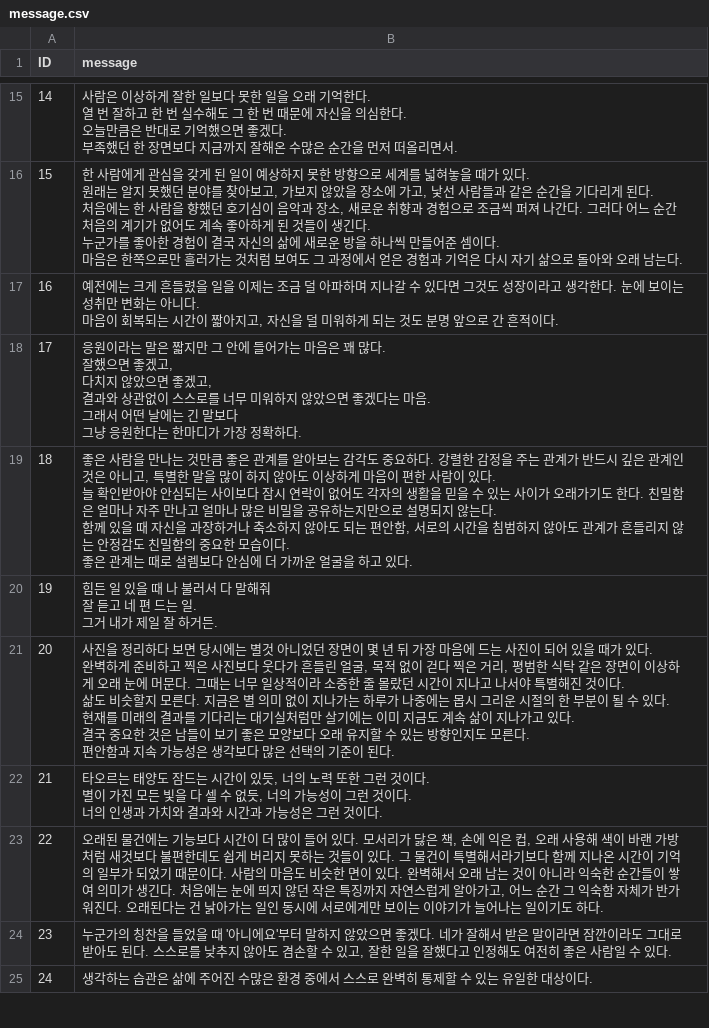
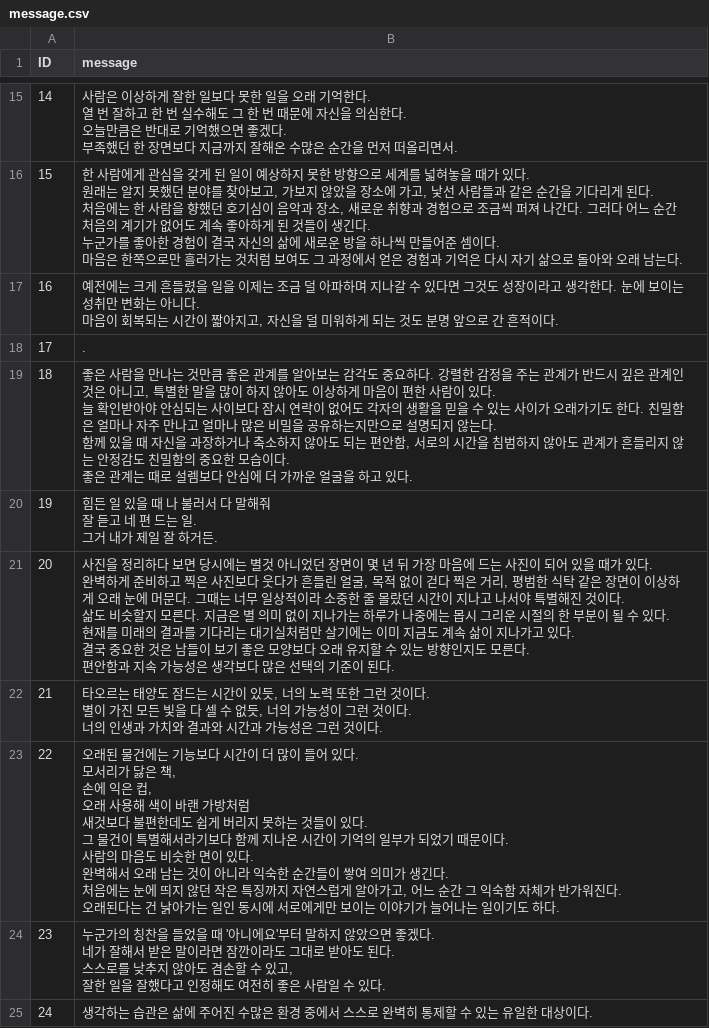
Before and after one commit to sogood1017/daily-message, a CSV file: message.csv, drawn as a sheet; only a part is shown, gaps mark what is left out; the diff covers the shown part only.

Commit message:
Update message.csv

```diff
--- a/message.csv
+++ b/message.csv
@@ -82,9 +46,3 @@
 마음이 회복되는 시간이 짧아지고, 자신을 덜 미워하게 되는 것도 분명 앞으로 간 흔적이다."
-17,"응원이라는 말은 짧지만 그 안에 들어가는 마음은 꽤 많다.
-
-잘했으면 좋겠고,
-다치지 않았으면 좋겠고,
-결과와 상관없이 스스로를 너무 미워하지 않았으면 좋겠다는 마음.
-그래서 어떤 날에는 긴 말보다
-그냥 응원한다는 한마디가 가장 정확하다."
+17,"."
 18,"좋은 사람을 만나는 것만큼 좋은 관계를 알아보는 감각도 중요하다. 강렬한 감정을 주는 관계가 반드시 깊은 관계인 것은 아니고, 특별한 말을 많이 하지 않아도 이상하게 마음이 편한 사람이 있다.
@@ -109,3 +67,18 @@
 너의 인생과 가치와 결과와 시간과 가능성은 그런 것이다."
-22,"오래된 물건에는 기능보다 시간이 더 많이 들어 있다. 모서리가 닳은 책, 손에 익은 컵, 오래 사용해 색이 바랜 가방처럼 새것보다 불편한데도 쉽게 버리지 못하는 것들이 있다. 그 물건이 특별해서라기보다 함께 지나온 시간이 기억의 일부가 되었기 때문이다. 사람의 마음도 비슷한 면이 있다. 완벽해서 오래 남는 것이 아니라 익숙한 순간들이 쌓여 의미가 생긴다. 처음에는 눈에 띄지 않던 작은 특징까지 자연스럽게 알아가고, 어느 순간 그 익숙함 자체가 반가워진다. 오래된다는 건 낡아가는 일인 동시에 서로에게만 보이는 이야기가 늘어나는 일이기도 하다."
-23,"누군가의 칭찬을 들었을 때 '아니에요'부터 말하지 않았으면 좋겠다. 네가 잘해서 받은 말이라면 잠깐이라도 그대로 받아도 된다. 스스로를 낮추지 않아도 겸손할 수 있고, 잘한 일을 잘했다고 인정해도 여전히 좋은 사람일 수 있다."
+22,"오래된 물건에는 기능보다 시간이 더 많이 들어 있다.
+
+모서리가 닳은 책,
+손에 익은 컵,
+오래 사용해 색이 바랜 가방처럼
+새것보다 불편한데도 쉽게 버리지 못하는 것들이 있다.
+그 물건이 특별해서라기보다 함께 지나온 시간이 기억의 일부가 되었기 때문이다.
+
+사람의 마음도 비슷한 면이 있다.
+
+완벽해서 오래 남는 것이 아니라 익숙한 순간들이 쌓여 의미가 생긴다.
+처음에는 눈에 띄지 않던 작은 특징까지 자연스럽게 알아가고, 어느 순간 그 익숙함 자체가 반가워진다.
+오래된다는 건 낡아가는 일인 동시에 서로에게만 보이는 이야기가 늘어나는 일이기도 하다."
+23,"누군가의 칭찬을 들었을 때 '아니에요'부터 말하지 않았으면 좋겠다.
+네가 잘해서 받은 말이라면 잠깐이라도 그대로 받아도 된다.
+스스로를 낮추지 않아도 겸손할 수 있고,
+잘한 일을 잘했다고 인정해도 여전히 좋은 사람일 수 있다."
```
Also changed, not shown: 42 edited cells elsewhere in this file.
